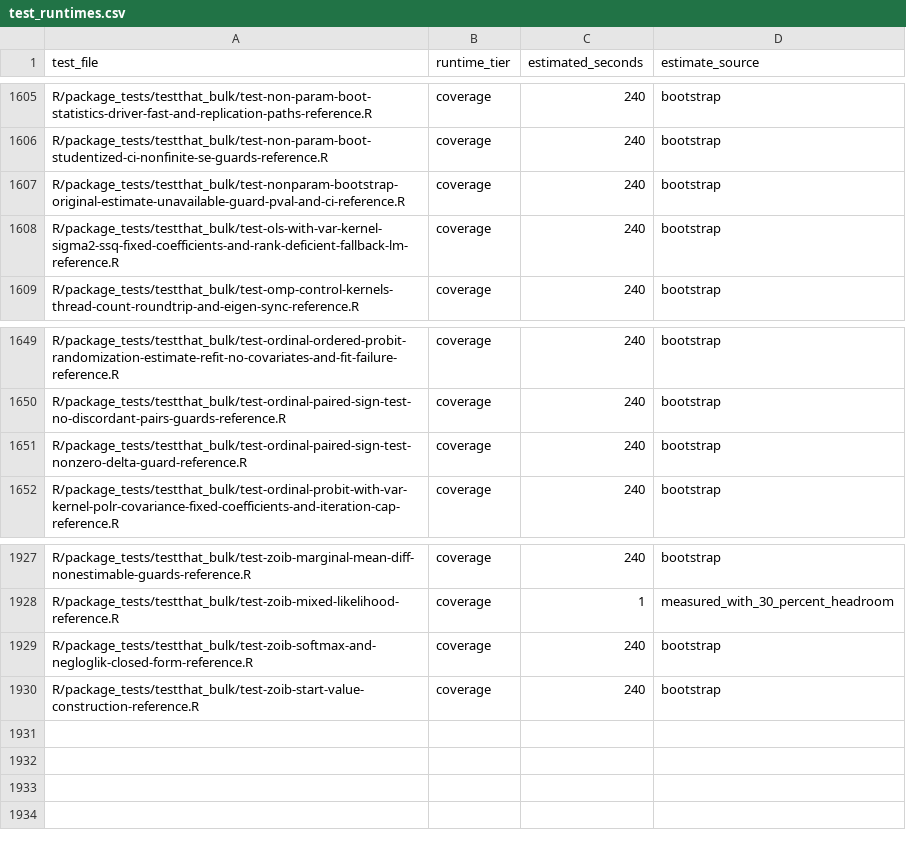
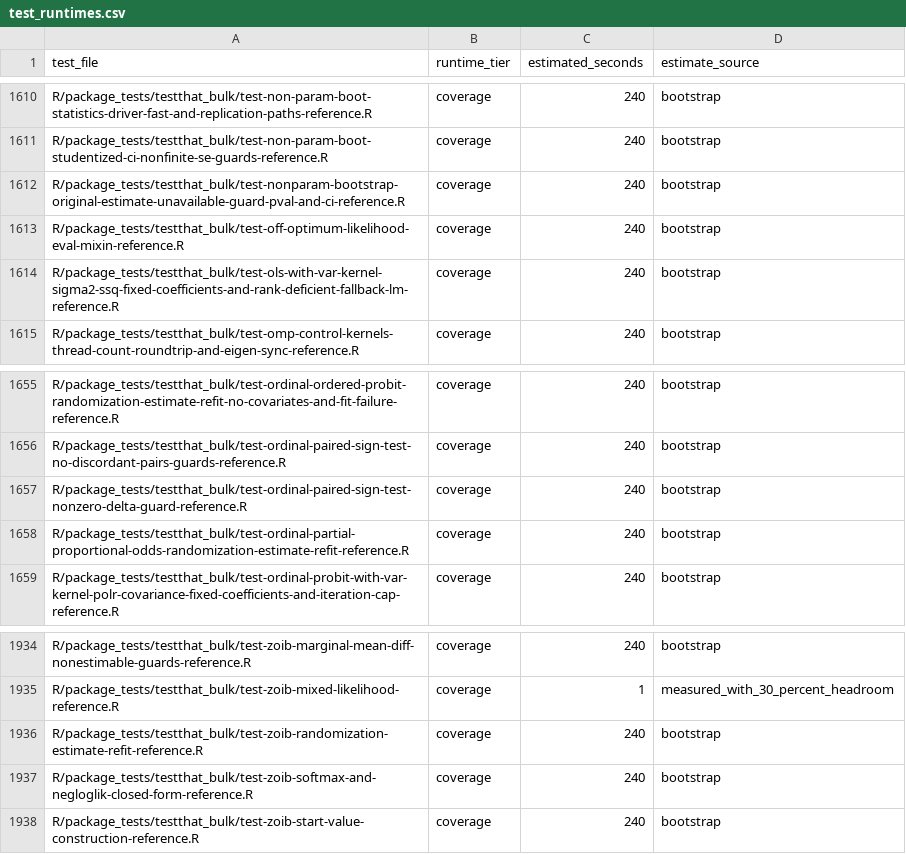
Before and after one commit to kapelner/EDI, a CSV file: R/package_tests/ci/test_runtimes.csv, drawn as a sheet; only a part is shown, gaps mark what is left out; the diff covers the shown part only.

Commit message:
more tests, more plans, more bug fixes, sped up prepush tests

```diff
--- a/R/package_tests/ci/test_runtimes.csv
+++ b/R/package_tests/ci/test_runtimes.csv
@@ -1607,2 +1612,3 @@ R/package_tests/testthat_bulk/test-non-param-boot-studentized-ci-nonfinite-se-gu
 R/package_tests/testthat_bulk/test-nonparam-bootstrap-original-estimate-unavailable-guard-pval-and-ci-reference.R,coverage,240,bootstrap
+R/package_tests/testthat_bulk/test-off-optimum-likelihood-eval-mixin-reference.R,coverage,240,bootstrap
 R/package_tests/testthat_bulk/test-ols-with-var-kernel-sigma2-ssq-fixed-coefficients-and-rank-deficient-fallback-lm-reference.R,coverage,240,bootstrap
@@ -1651,2 +1657,3 @@ R/package_tests/testthat_bulk/test-ordinal-paired-sign-test-no-discordant-pairs-
 R/package_tests/testthat_bulk/test-ordinal-paired-sign-test-nonzero-delta-guard-reference.R,coverage,240,bootstrap
+R/package_tests/testthat_bulk/test-ordinal-partial-proportional-odds-randomization-estimate-refit-reference.R,coverage,240,bootstrap
 R/package_tests/testthat_bulk/test-ordinal-probit-with-var-kernel-polr-covariance-fixed-coefficients-and-iteration-cap-reference.R,coverage,240,bootstrap
@@ -1928,2 +1935,3 @@ R/package_tests/testthat_bulk/test-zoib-marginal-mean-diff-nonestimable-guards-r
 R/package_tests/testthat_bulk/test-zoib-mixed-likelihood-reference.R,coverage,1,measured_with_30_percent_headroom
+R/package_tests/testthat_bulk/test-zoib-randomization-estimate-refit-reference.R,coverage,240,bootstrap
 R/package_tests/testthat_bulk/test-zoib-softmax-and-negloglik-closed-form-reference.R,coverage,240,bootstrap
```
Also changed, not shown: 5 added rows elsewhere in this file, 8 other files.
